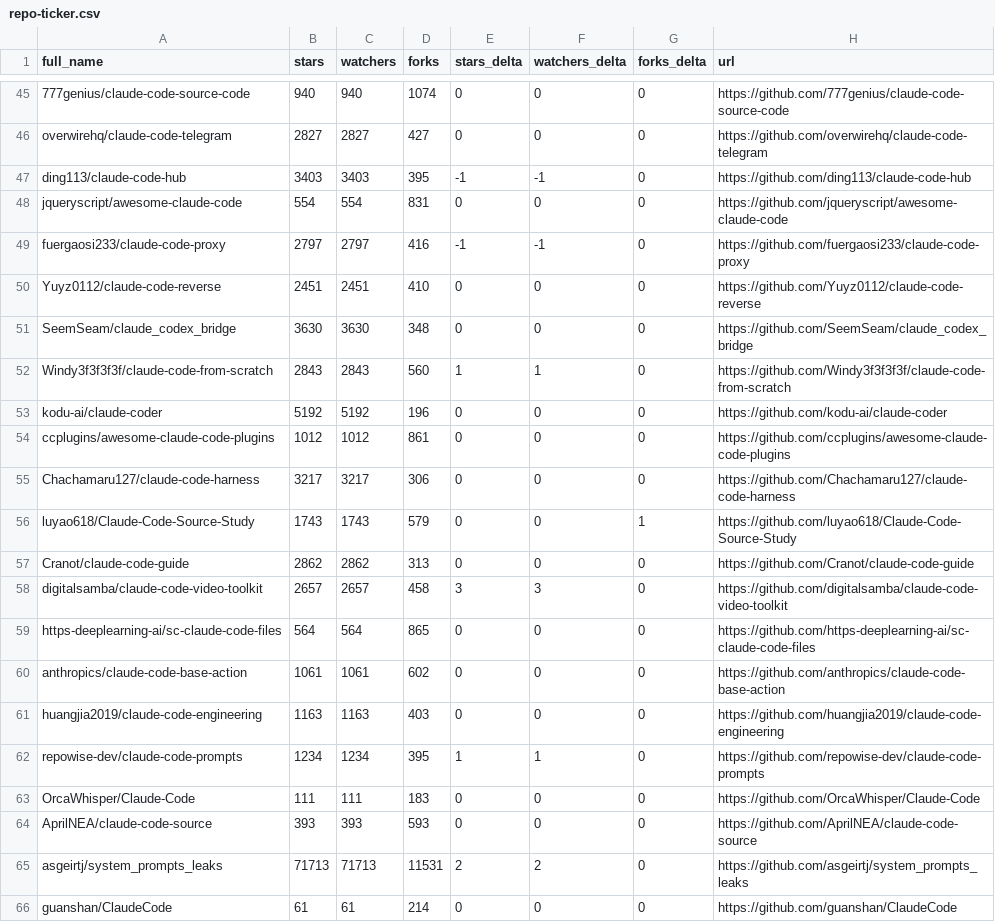
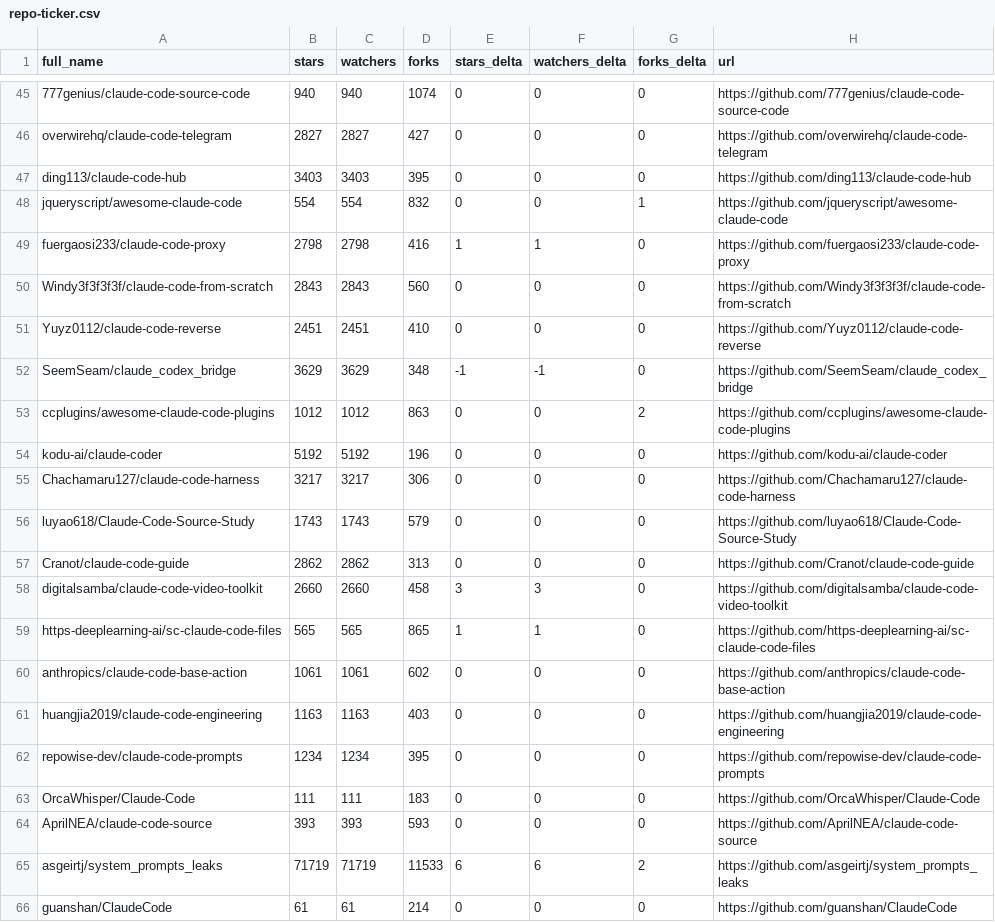
Before and after one commit to MrMoshkovitz/awesome-claude-code, a CSV file: data/repo-ticker.csv, drawn as a sheet; only a part is shown, gaps mark what is left out; removed rows and columns are numbered as before the commit, all else as after; the diff covers the shown part only; the diff names each change by its address in the sheet, - before the commit and + after, or states it on an @@ line.

```diff
--- a/data/repo-ticker.csv
+++ b/data/repo-ticker.csv
-E47 (stars_delta): -1
+E47 (stars_delta): 0
-F47 (watchers_delta): -1
+F47 (watchers_delta): 0
-D48 (forks): 831
+D48 (forks): 832
-G48 (forks_delta): 0
+G48 (forks_delta): 1
-B49 (stars): 2797
+B49 (stars): 2798
-C49 (watchers): 2797
+C49 (watchers): 2798
-E49 (stars_delta): -1
+E49 (stars_delta): 1
-F49 (watchers_delta): -1
+F49 (watchers_delta): 1
+row 50: Windy3f3f3f3f/claude-code-from-scratch | 2843 | 2843 | 560 | 0 | 0 | 0 | https://github.com/Windy3f3f3f3f/claude-code-from-scratch
-B52 (stars): 3630
+B52 (stars): 3629
-C52 (watchers): 3630
+C52 (watchers): 3629
-E52 (stars_delta): 0
+E52 (stars_delta): -1
-F52 (watchers_delta): 0
+F52 (watchers_delta): -1
-row 52: Windy3f3f3f3f/claude-code-from-scratch | 2843 | 2843 | 560 | 1 | 1 | 0 | https://github.com/Windy3f3f3f3f/claude-code-from-scratch
+row 53: ccplugins/awesome-claude-code-plugins | 1012 | 1012 | 863 | 0 | 0 | 2 | https://github.com/ccplugins/awesome-claude-code-plugins
-row 54: ccplugins/awesome-claude-code-plugins | 1012 | 1012 | 861 | 0 | 0 | 0 | https://github.com/ccplugins/awesome-claude-code-plugins
-G56 (forks_delta): 1
+G56 (forks_delta): 0
-B58 (stars): 2657
+B58 (stars): 2660
-C58 (watchers): 2657
+C58 (watchers): 2660
-B59 (stars): 564
+B59 (stars): 565
-C59 (watchers): 564
+C59 (watchers): 565
-E59 (stars_delta): 0
+E59 (stars_delta): 1
-F59 (watchers_delta): 0
+F59 (watchers_delta): 1
-E62 (stars_delta): 1
+E62 (stars_delta): 0
-F62 (watchers_delta): 1
+F62 (watchers_delta): 0
-B65 (stars): 71713
+B65 (stars): 71719
-C65 (watchers): 71713
+C65 (watchers): 71719
-D65 (forks): 11531
+D65 (forks): 11533
-E65 (stars_delta): 2
+E65 (stars_delta): 6
-F65 (watchers_delta): 2
+F65 (watchers_delta): 6
-G65 (forks_delta): 0
+G65 (forks_delta): 2
```
Also changed, not shown: 1 added row, 1 removed row, 1 moved row and 124 edited cells elsewhere in this file, 4 other files.
